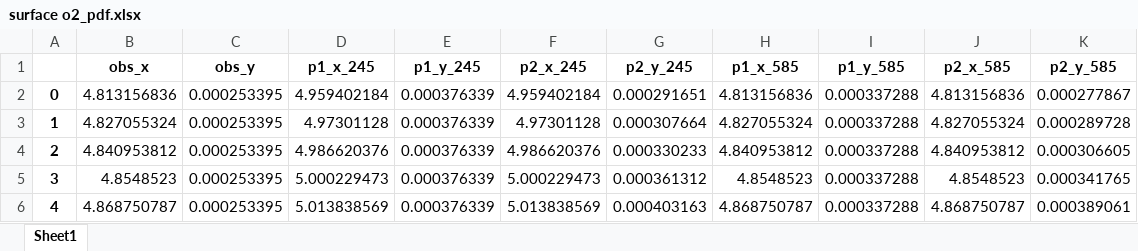
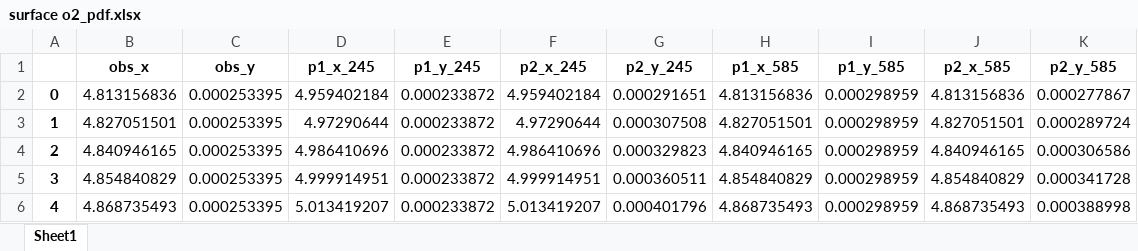
Before and after one commit to marisolgr/QIN, an Excel workbook: data/Downscaleddata/pdfs/surface o2_pdf.xlsx, sheet Sheet1, drawn as a sheet; only a part is shown; values as stored, in another font and other column widths than the file's, no borders; the diff covers the shown part only; the diff names each change by its address in the sheet, - before the commit and + after, or states it on an @@ line.

```diff
--- a/data/Downscaleddata/pdfs/surface o2_pdf.xlsx (sheet Sheet1)
+++ b/data/Downscaleddata/pdfs/surface o2_pdf.xlsx (sheet Sheet1)
-E2:E6 (p1_y_245): 0.000376339
+E2:E6 (p1_y_245): 0.000233872
-I2:I6 (p1_y_585): 0.000337288
+I2:I6 (p1_y_585): 0.000298959
-B3 (obs_x): 4.827055324
+B3 (obs_x): 4.827051501
-D3 (p1_x_245): 4.97301128
+D3 (p1_x_245): 4.97290644
-F3 (p2_x_245): 4.97301128
+F3 (p2_x_245): 4.97290644
-G3 (p2_y_245): 0.000307664
+G3 (p2_y_245): 0.000307508
-H3 (p1_x_585): 4.827055324
+H3 (p1_x_585): 4.827051501
-J3 (p2_x_585): 4.827055324
+J3 (p2_x_585): 4.827051501
-K3 (p2_y_585): 0.000289728
+K3 (p2_y_585): 0.000289724
-B4 (obs_x): 4.840953812
+B4 (obs_x): 4.840946165
-D4 (p1_x_245): 4.986620376
+D4 (p1_x_245): 4.986410696
-F4 (p2_x_245): 4.986620376
+F4 (p2_x_245): 4.986410696
-G4 (p2_y_245): 0.000330233
+G4 (p2_y_245): 0.000329823
-H4 (p1_x_585): 4.840953812
+H4 (p1_x_585): 4.840946165
-J4 (p2_x_585): 4.840953812
+J4 (p2_x_585): 4.840946165
-K4 (p2_y_585): 0.000306605
+K4 (p2_y_585): 0.000306586
-B5 (obs_x): 4.8548523
+B5 (obs_x): 4.854840829
-D5 (p1_x_245): 5.000229473
+D5 (p1_x_245): 4.999914951
-F5 (p2_x_245): 5.000229473
+F5 (p2_x_245): 4.999914951
-G5 (p2_y_245): 0.000361312
+G5 (p2_y_245): 0.000360511
-H5 (p1_x_585): 4.8548523
+H5 (p1_x_585): 4.854840829
-J5 (p2_x_585): 4.8548523
+J5 (p2_x_585): 4.854840829
-K5 (p2_y_585): 0.000341765
+K5 (p2_y_585): 0.000341728
-B6 (obs_x): 4.868750787
+B6 (obs_x): 4.868735493
-D6 (p1_x_245): 5.013838569
+D6 (p1_x_245): 5.013419207
-F6 (p2_x_245): 5.013838569
+F6 (p2_x_245): 5.013419207
-G6 (p2_y_245): 0.000403163
+G6 (p2_y_245): 0.000401796
-H6 (p1_x_585): 4.868750787
+H6 (p1_x_585): 4.868735493
-J6 (p2_x_585): 4.868750787
+J6 (p2_x_585): 4.868735493
-K6 (p2_y_585): 0.000389061
+K6 (p2_y_585): 0.000388998
```
Also changed, not shown: 1864 edited cells elsewhere in this sheet, data/Downscaleddata/pdfs/bottom o2_pdf.xlsx, data/Downscaleddata/pdfs/bottom o2_thresholds.xlsx, 17 other files.
